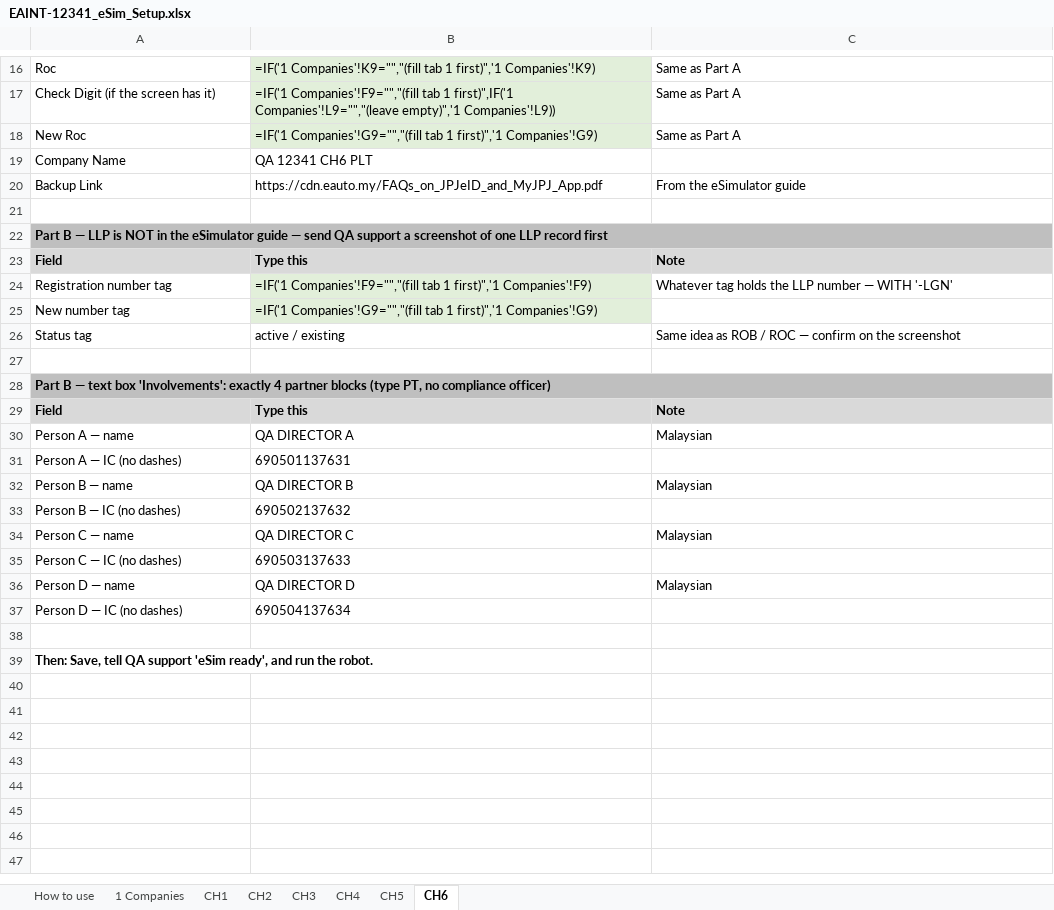
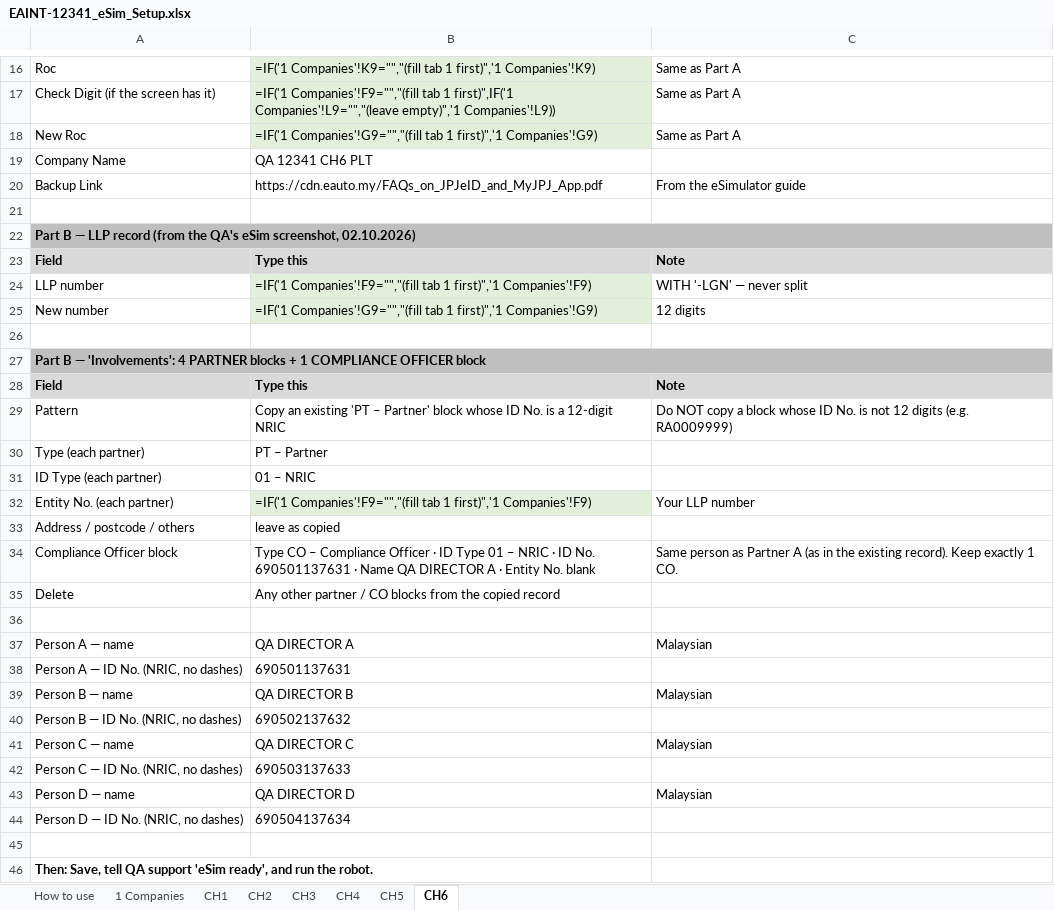
Before and after one commit to MF-Azila/test, an Excel workbook: EAINT-12341/cr/EAINT-12341/02-plan/EAINT-12341_eSim_Setup.xlsx, sheet CH6, drawn as a sheet; only a part is shown, gaps mark what is left out; values as stored, in another font and other column widths than the file's, no borders; formulas without a stored value are shown as written; removed rows and columns are numbered as before the commit, all else as after; the diff names each change by its address in the sheet, - before the commit and + after, or states it on an @@ line.

```diff
--- a/EAINT-12341/cr/EAINT-12341/02-plan/EAINT-12341_eSim_Setup.xlsx (sheet CH6)
+++ b/EAINT-12341/cr/EAINT-12341/02-plan/EAINT-12341_eSim_Setup.xlsx (sheet CH6)
-A22: …— LLP is NOT in the eSimulator guide — send QA support a screenshot of one LLP record first
+A22: …— LLP record (from the QA's eSim screenshot, 02.10.2026)
-row 24: Registration number tag | =IF('1 Companies'!F9="","(fill tab 1 first)",'1 Companies'!F9) | Whatever tag holds the LLP number — WITH '-LGN'
-row 25: New number tag | =IF('1 Companies'!G9="","(fill tab 1 first)",'1 Companies'!G9)
-row 26: Status tag | active / existing | Same idea as ROB / ROC — confirm on the screenshot
+row 24: LLP number | =IF('1 Companies'!F9="","(fill tab 1 first)",'1 Companies'!F9) | WITH '-LGN' — never split
+row 25: New number | =IF('1 Companies'!G9="","(fill tab 1 first)",'1 Companies'!G9) | 12 digits
-A27: …B — text box 'Involvements': exactly 4 partner blocks (type PT, no compliance officer)
+A27: …B — 'Involvements': 4 PARTNER blocks + 1 COMPLIANCE OFFICER block
+row 29: Pattern | Copy an existing 'PT – Partner' block whose ID No. is a 12-digit NRIC | Do NOT copy a block whose ID No. is not 12 digits (e.g. RA0009999)
+row 30: Type (each partner) | PT – Partner
+row 31: ID Type (each partner) | 01 – NRIC
+row 32: Entity No. (each partner) | =IF('1 Companies'!F9="","(fill tab 1 first)",'1 Companies'!F9) | Your LLP number
+row 33: Address / postcode / others | leave as copied
+row 34: Compliance Officer block | Type CO – Compliance Officer · ID Type 01 – NRIC · ID No. 690501137631 · Name QA DIRECTOR A · Entity No. blank | Same person as Partner A (as in the existing record). Keep exactly 1 CO.
+row 35: Delete | Any other partner / CO blocks from the copied record
+row 36: (empty)
-A38: Person A — IC (no dashes)
+A38: Person A — ID No. (NRIC, no dashes)
-A40: Person B — IC (no dashes)
+A40: Person B — ID No. (NRIC, no dashes)
-A42: Person C — IC (no dashes)
+A42: Person C — ID No. (NRIC, no dashes)
-A44: Person D — IC (no dashes)
+A44: Person D — ID No. (NRIC, no dashes)
```
Also changed, not shown: 2 other files.
